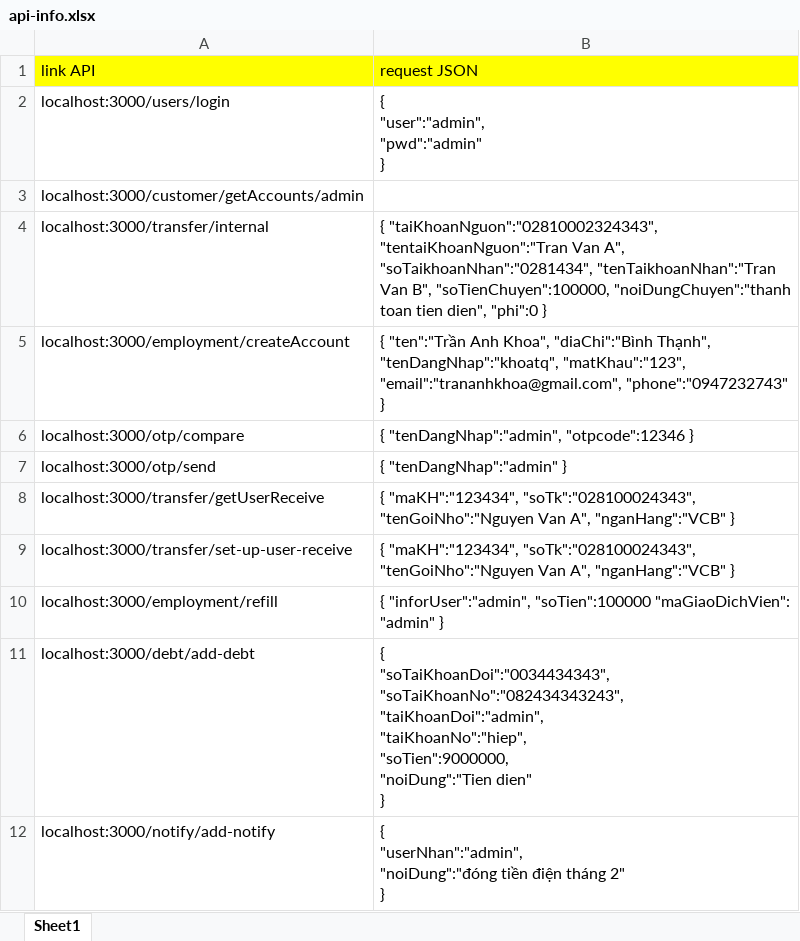
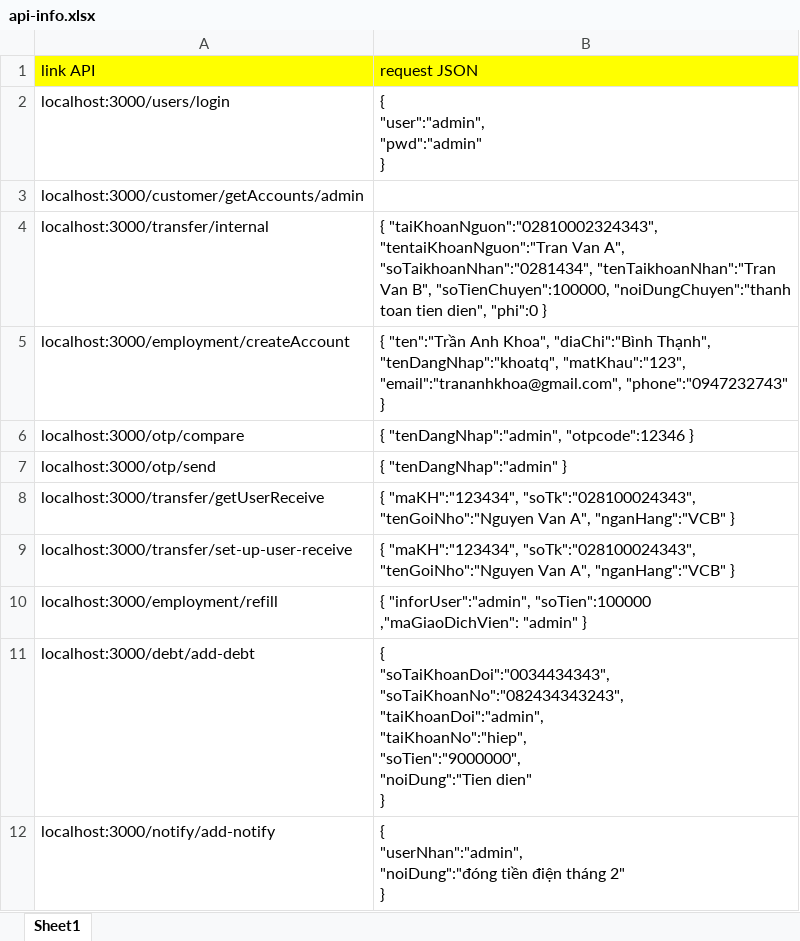
Before and after one commit to LeoTino/InternetBanking, an Excel workbook: api-info.xlsx, sheet Sheet1, drawn as a sheet; values as stored, in another font and other column widths than the file's, no borders; ↵ is a line break in a cell; the diff names each change by its address in the sheet, - before the commit and + after, or states it on an @@ line.

```diff
--- a/api-info.xlsx (sheet Sheet1)
+++ b/api-info.xlsx (sheet Sheet1)
-B10: …"inforUser":"admin", "soTien":100000 "maGiaoDichVien": "admin" }
+B10: …"inforUser":"admin", "soTien":100000 ,"maGiaoDichVien": "admin" }
-B11: …"taiKhoanDoi":"admin", ↵ "taiKhoanNo":"hiep", ↵ "soTien":9000000, ↵ "noiDung":"Tien dien"…
+B11: …"taiKhoanDoi":"admin", ↵ "taiKhoanNo":"hiep", ↵ "soTien":"9000000", ↵ "noiDung":"Tien dien"…
```
Also changed, not shown: 5 other files.
